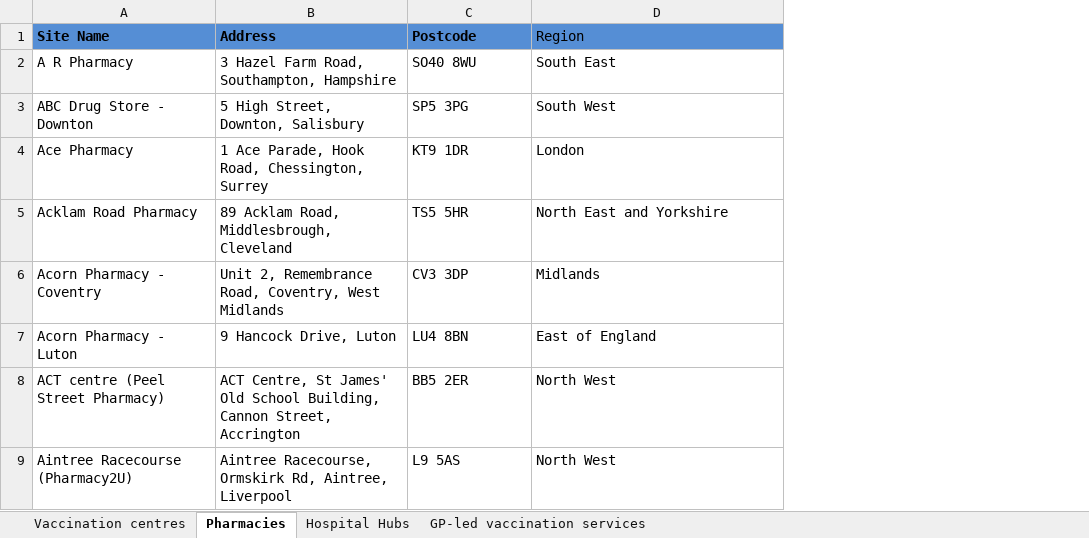
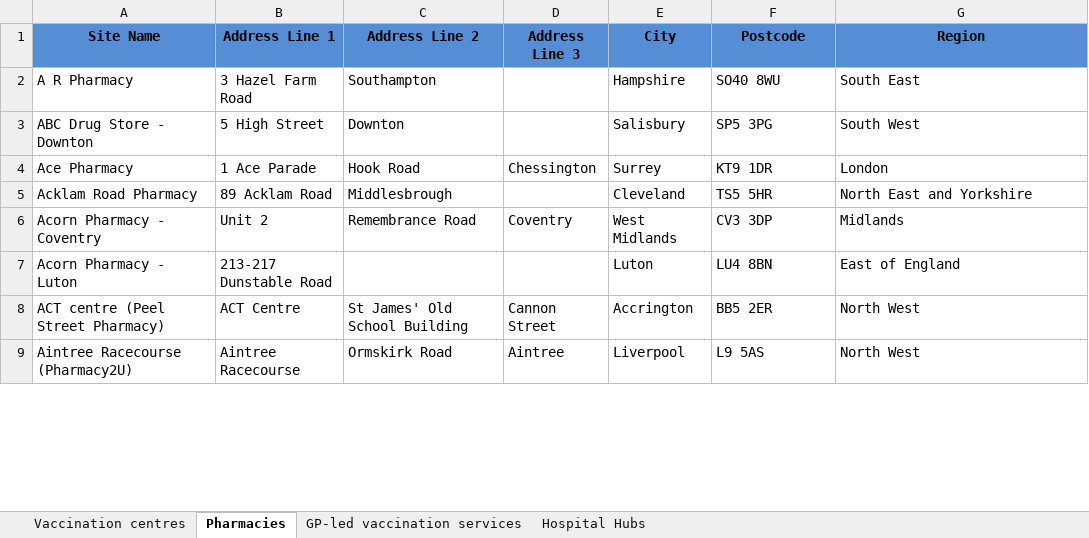
Before and after one commit to psychty/wsx_covid_datapack_public, an Excel workbook: Source files/nhs_e_vaccine_sites.xlsx, sheet Pharmacies, drawn as a sheet; only a part is shown; values as stored, in another font and other column widths than the file's, no borders; table styles not drawn; removed rows and columns are numbered as before the commit, all else as after; the diff covers the shown part only; the diff names each change by its address in the sheet, - before the commit and + after, or states it on an @@ line.

Commit message:
Vaccine update

```diff
--- a/Source files/nhs_e_vaccine_sites.xlsx (sheet Pharmacies)
+++ b/Source files/nhs_e_vaccine_sites.xlsx (sheet Pharmacies)
@@ sheet tab order changed: Vaccination centres | Pharmacies | GP-led vaccination services | Hospital Hubs @@
-column B (Address), rows 2-9: 3 Hazel Farm Road, Southampton, Hampshire | 5 High Street, Downton, Salisbury | 1 Ace Parade, Hook Road, Chessington, Surrey | 89 Acklam Road, Middlesbrough, Cleveland | Unit 2, Remembrance Road, Coventry, West Midlands | 9 Hancock Drive, Luton | ACT Centre, St James' Old School Building, Cannon Street, Accrington | Aintree Racecourse, Ormskirk Rd, Aintree, Liverpool
+column B (Address Line 1), rows 2-9: 3 Hazel Farm Road | 5 High Street | 1 Ace Parade | 89 Acklam Road | Unit 2 | 213-217 Dunstable Road | ACT Centre | Aintree Racecourse
+column C (Address Line 2), rows 2-9: Southampton | Downton | Hook Road | Middlesbrough | Remembrance Road |  | St James' Old School Building | Ormskirk Road
+column D (Address Line 3), rows 4-9: Chessington |  | Coventry |  | Cannon Street | Aintree
+column E (City), rows 2-9: Hampshire | Salisbury | Surrey | Cleveland | West Midlands | Luton | Accrington | Liverpool
-A1 alignment: left
+A1 alignment: center
-F1:G1 alignment: left
+F1:G1 alignment: center
-G1 bold: off
+G1 bold: on
```
Also changed, not shown: 2 added rows, 77 removed rows and 10 edited cells elsewhere in this sheet, sheet GP-led vaccination services, sheet Hospital Hubs, sheet Vaccination centres, 19 other files.
